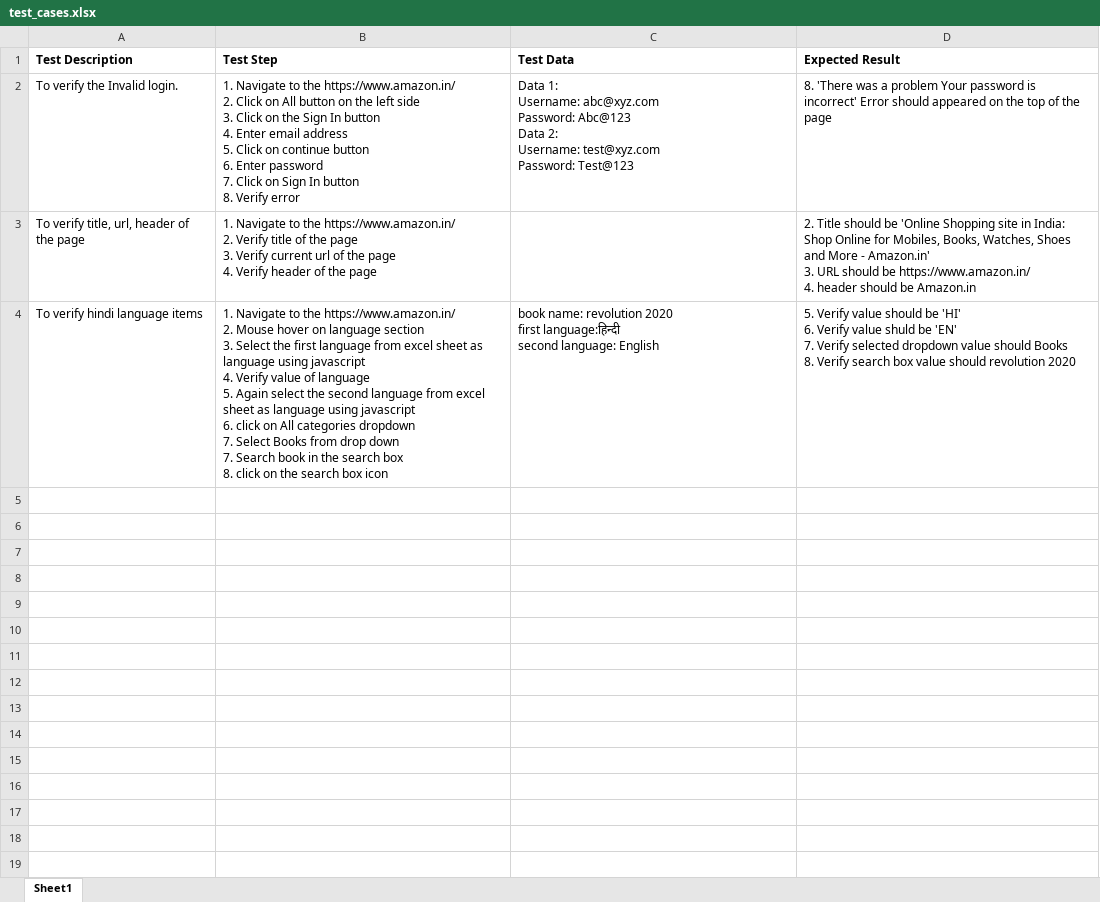
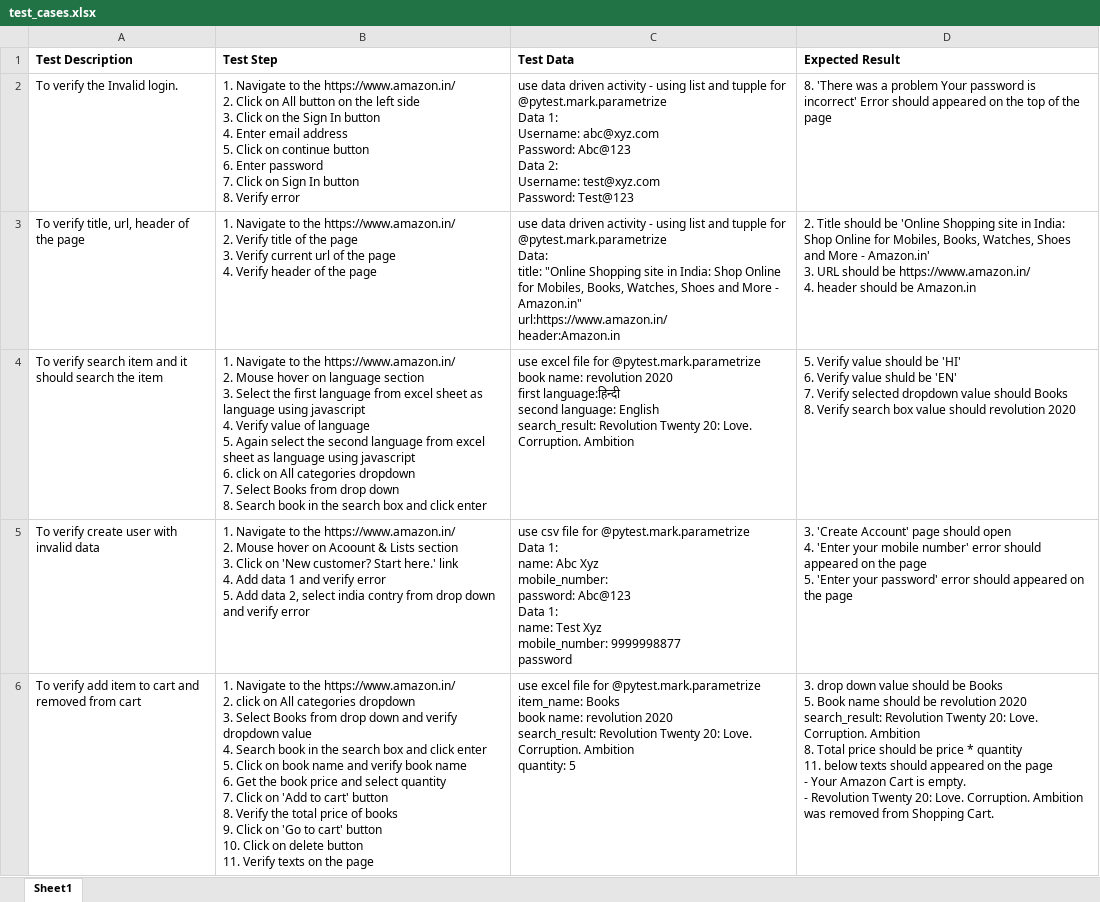
Before and after one commit to hardik2310/hybrid_framework_web, an Excel workbook: test_cases.xlsx, sheet Sheet1, drawn as a sheet; values as stored, in another font and other column widths than the file's, no borders; ↵ is a line break in a cell; the diff names each change by its address in the sheet, - before the commit and + after, or states it on an @@ line.

Commit message:
Added new tests

```diff
--- a/test_cases.xlsx (sheet Sheet1)
+++ b/test_cases.xlsx (sheet Sheet1)
-C2 (Test Data): Data 1:…
+C2 (Test Data): use data driven activity - using list and tupple for @pytest.mark.parametrize ↵ Data 1:…
-C3 (Test Data): (empty)
+C3 (Test Data): use data driven activity - using list and tupple for @pytest.mark.parametrize ↵ Data: ↵ title: "Online Shopping site in India: Shop Online for Mobiles, Books, Watches, Shoes and More - Amazon.in" ↵ url:https://www.amazon.in/ ↵ header:Amazon.in
-A4 (Test Description): To verify hindi language items
+A4 (Test Description): To verify search item and it should search the item
-B4 (Test Step): …drop down ↵ 7. Search book in the search box ↵ 8. click on the search box icon
+B4 (Test Step): …drop down ↵ 8. Search book in the search box and click enter
-C4 (Test Data): book name: revolution 2020 ↵ first language:हिन्दी ↵ second language: English
+C4 (Test Data): use excel file for @pytest.mark.parametrize ↵ book name: revolution 2020 ↵ first language:हिन्दी ↵ second language: English ↵ search_result: Revolution Twenty 20: Love. Corruption. Ambition
+row 5: To verify create user with invalid data | 1. Navigate to the https://www.amazon.in/ ↵ 2. Mouse hover on Acoount & Lists section ↵ 3. Click on 'New customer? Start here.' link ↵ 4. Add data 1 and verify error ↵ 5. Add data 2, select india contry from drop down and verify error | use csv file for @pytest.mark.parametrize ↵ Data 1: ↵ name: Abc Xyz ↵ mobile_number: ↵ password: Abc@123 ↵ Data 1: ↵ name: Test Xyz ↵ mobile_number: 9999998877 ↵ password | 3. 'Create Account' page should open ↵ 4. 'Enter your mobile number' error should appeared on the page ↵ 5. 'Enter your password' error should appeared on the page
+row 6: To verify add item to cart and removed from cart | 1. Navigate to the https://www.amazon.in/ ↵ 2. click on All categories dropdown ↵ 3. Select Books from drop down and verify dropdown value ↵ 4. Search book in the search box and click enter ↵ 5. Click on book name and verify book name ↵ 6. Get the book price and select quantity ↵ 7. Click on 'Add to cart' button ↵ 8. Verify the total price of books ↵ 9. Click on 'Go to cart' button ↵ 10. Click on delete button ↵ 11. Verify texts on the page | use excel file for @pytest.mark.parametrize ↵ item_name: Books ↵ book name: revolution 2020 ↵ search_result: Revolution Twenty 20: Love. Corruption. Ambition ↵ quantity: 5 | 3. drop down value should be Books ↵ 5. Book name should be revolution 2020 ↵ search_result: Revolution Twenty 20: Love. Corruption. Ambition ↵ 8. Total price should be price * quantity ↵ 11. below texts should appeared on the page ↵ - Your Amazon Cart is empty. ↵ - Revolution Twenty 20: Love. Corruption. Ambition was removed from Shopping Cart.
```
Also changed, not shown: 20 other files.
